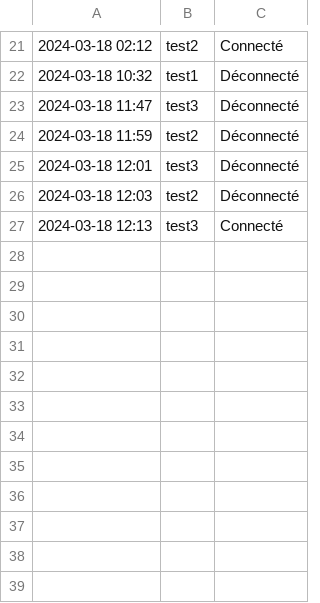
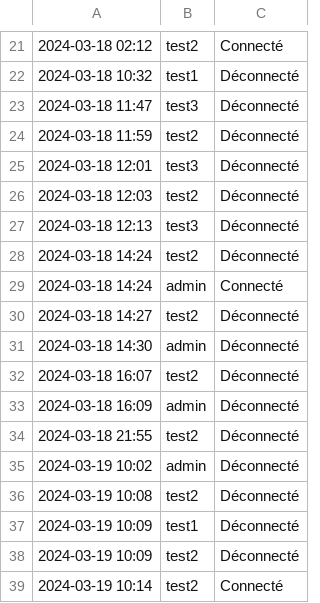
Before and after one commit to mimiranto/quizzeo, a CSV file: log_login.csv, drawn as a sheet; only a part is shown, gaps mark what is left out.

```diff
--- a/log_login.csv
+++ b/log_login.csv
@@ -26,2 +26,14 @@
 2024-03-18 12:03,test2,Déconnecté
-"2024-03-18 12:13",test3,Connecté
+2024-03-18 12:13,test3,Déconnecté
+2024-03-18 14:24,test2,Déconnecté
+"2024-03-18 14:24",admin,Connecté
+2024-03-18 14:27,test2,Déconnecté
+2024-03-18 14:30,admin,Déconnecté
+2024-03-18 16:07,test2,Déconnecté
+2024-03-18 16:09,admin,Déconnecté
+2024-03-18 21:55,test2,Déconnecté
+2024-03-19 10:02,admin,Déconnecté
+2024-03-19 10:08,test2,Déconnecté
+2024-03-19 10:09,test1,Déconnecté
+2024-03-19 10:09,test2,Déconnecté
+"2024-03-19 10:14",test2,Connecté
```
Also changed, not shown: nomquizz.csv, progretion.csv, 5 other files.
